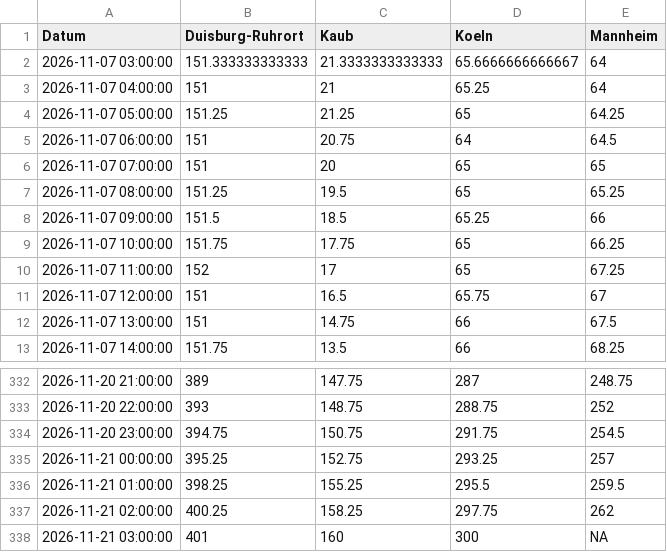
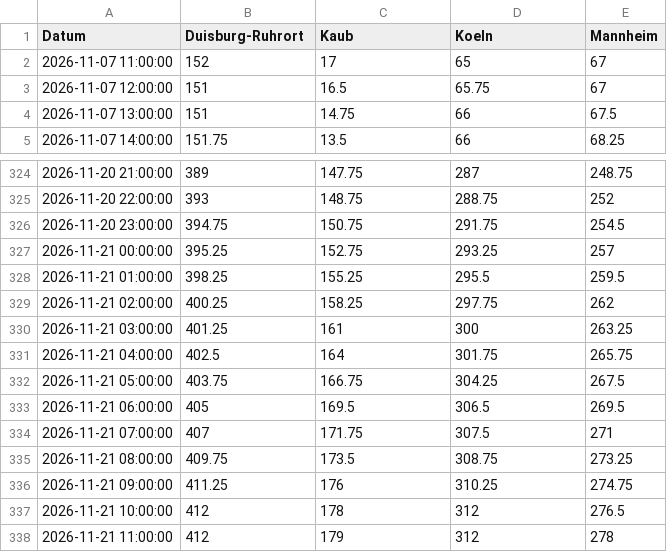
Before and after one commit to robjrentrop/pegelstaende_rhein, a CSV file: pegelstaende_datawrapper.csv, drawn as a sheet; only a part is shown, gaps mark what is left out.

```diff
--- a/pegelstaende_datawrapper.csv
+++ b/pegelstaende_datawrapper.csv
@@ -1,11 +1,3 @@
 "Datum","Duisburg-Ruhrort","Kaub","Koeln","Mannheim"
-"2026-11-07 03:00:00",151.333333333333,21.3333333333333,65.6666666666667,64
-"2026-11-07 04:00:00",151,21,65.25,64
-"2026-11-07 05:00:00",151.25,21.25,65,64.25
-"2026-11-07 06:00:00",151,20.75,64,64.5
-"2026-11-07 07:00:00",151,20,65,65
-"2026-11-07 08:00:00",151.25,19.5,65,65.25
-"2026-11-07 09:00:00",151.5,18.5,65.25,66
-"2026-11-07 10:00:00",151.75,17.75,65,66.25
-"2026-11-07 11:00:00",152,17,65,67.25
+"2026-11-07 11:00:00",152,17,65,67
 "2026-11-07 12:00:00",151,16.5,65.75,67
@@ -337,2 +329,10 @@
 "2026-11-21 02:00:00",400.25,158.25,297.75,262
-"2026-11-21 03:00:00",401,160,300,NA
+"2026-11-21 03:00:00",401.25,161,300,263.25
+"2026-11-21 04:00:00",402.5,164,301.75,265.75
+"2026-11-21 05:00:00",403.75,166.75,304.25,267.5
+"2026-11-21 06:00:00",405,169.5,306.5,269.5
+"2026-11-21 07:00:00",407,171.75,307.5,271
+"2026-11-21 08:00:00",409.75,173.5,308.75,273.25
+"2026-11-21 09:00:00",411.25,176,310.25,274.75
+"2026-11-21 10:00:00",412,178,312,276.5
+"2026-11-21 11:00:00",412,179,312,278
```
